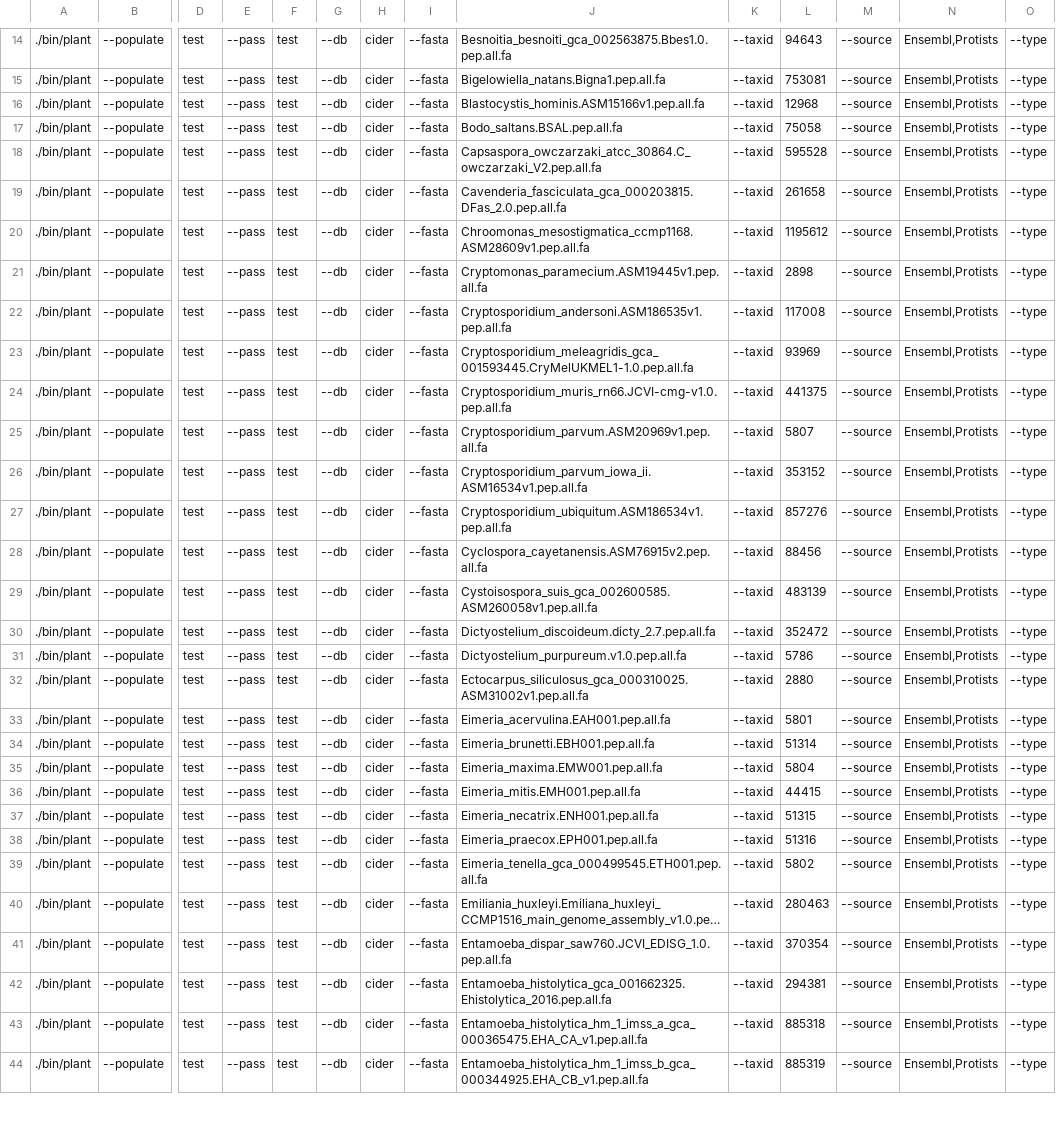
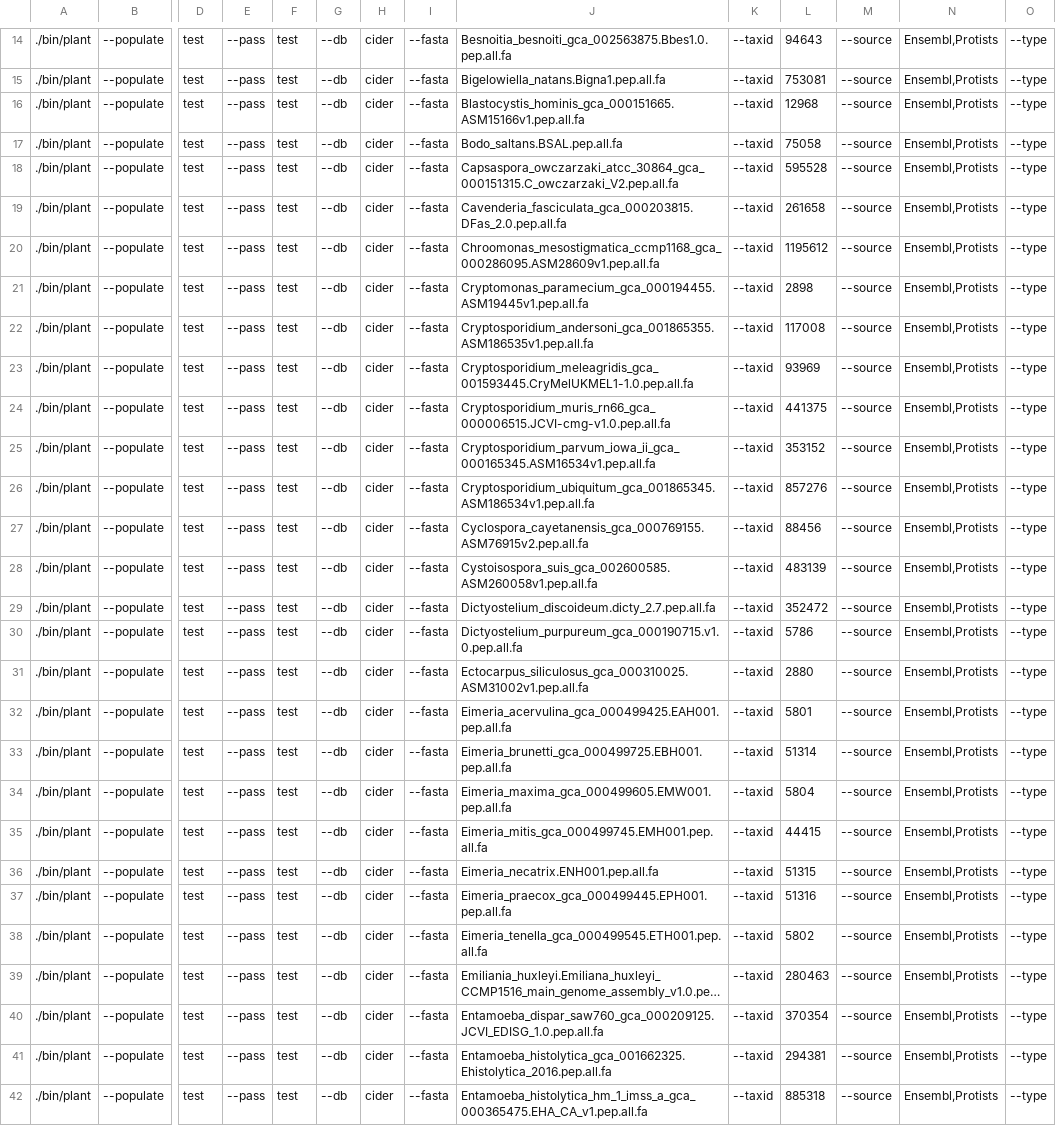
Before and after one commit to guyleonard/orchardDB, a TSV file: cider_db/lists/protist_genomes.tsv, drawn as a sheet; only a part is shown, gaps mark what is left out; the shorter side is filled out with more unchanged rows; long unchanged cells end in …; removed rows and columns are numbered as before the commit, all else as after; rows hold the shown columns only; the diff covers the shown part only; the diff names each change by its address in the sheet, - before the commit and + after, or states it on an @@ line.

Commit message:
updated links to ensembl genomes

```diff
--- a/cider_db/lists/protist_genomes.tsv
+++ b/cider_db/lists/protist_genomes.tsv
-J16: Blastocystis_hominis.ASM15166v1.pep.all.fa
+J16: Blastocystis_hominis_gca_000151665.ASM15166v1.pep.all.fa
-J18: Capsaspora_owczarzaki_atcc_30864.C_owczarzaki_V2.pep.all.fa
+J18: Capsaspora_owczarzaki_atcc_30864_gca_000151315.C_owczarzaki_V2.pep.all.fa
-J20: Chroomonas_mesostigmatica_ccmp1168.ASM28609v1.pep.all.fa
+J20: Chroomonas_mesostigmatica_ccmp1168_gca_000286095.ASM28609v1.pep.all.fa
-J21: Cryptomonas_paramecium.ASM19445v1.pep.all.fa
+J21: Cryptomonas_paramecium_gca_000194455.ASM19445v1.pep.all.fa
-J22: Cryptosporidium_andersoni.ASM186535v1.pep.all.fa
+J22: Cryptosporidium_andersoni_gca_001865355.ASM186535v1.pep.all.fa
-J24: Cryptosporidium_muris_rn66.JCVI-cmg-v1.0.pep.all.fa
+J24: Cryptosporidium_muris_rn66_gca_000006515.JCVI-cmg-v1.0.pep.all.fa
-row 25: ./bin/plant | --populate | test | --pass | test | --db | cider | --fasta | Cryptosporidium_parvum.ASM20969v1.pep.all.fa | --taxid | 5807 | --source | Ensembl,Protists | --type
-J25: Cryptosporidium_parvum_iowa_ii.ASM16534v1.pep.all.fa
+J25: Cryptosporidium_parvum_iowa_ii_gca_000165345.ASM16534v1.pep.all.fa
-J26: Cryptosporidium_ubiquitum.ASM186534v1.pep.all.fa
+J26: Cryptosporidium_ubiquitum_gca_001865345.ASM186534v1.pep.all.fa
-J27: Cyclospora_cayetanensis.ASM76915v2.pep.all.fa
+J27: Cyclospora_cayetanensis_gca_000769155.ASM76915v2.pep.all.fa
-J30: Dictyostelium_purpureum.v1.0.pep.all.fa
+J30: Dictyostelium_purpureum_gca_000190715.v1.0.pep.all.fa
-J32: Eimeria_acervulina.EAH001.pep.all.fa
+J32: Eimeria_acervulina_gca_000499425.EAH001.pep.all.fa
-J33: Eimeria_brunetti.EBH001.pep.all.fa
+J33: Eimeria_brunetti_gca_000499725.EBH001.pep.all.fa
-J34: Eimeria_maxima.EMW001.pep.all.fa
+J34: Eimeria_maxima_gca_000499605.EMW001.pep.all.fa
-J35: Eimeria_mitis.EMH001.pep.all.fa
+J35: Eimeria_mitis_gca_000499745.EMH001.pep.all.fa
-J37: Eimeria_praecox.EPH001.pep.all.fa
+J37: Eimeria_praecox_gca_000499445.EPH001.pep.all.fa
-J40: Entamoeba_dispar_saw760.JCVI_EDISG_1.0.pep.all.fa
+J40: Entamoeba_dispar_saw760_gca_000209125.JCVI_EDISG_1.0.pep.all.fa
```
Also changed, not shown: 2 removed rows and 81 edited cells elsewhere in this file, 2 other files.
